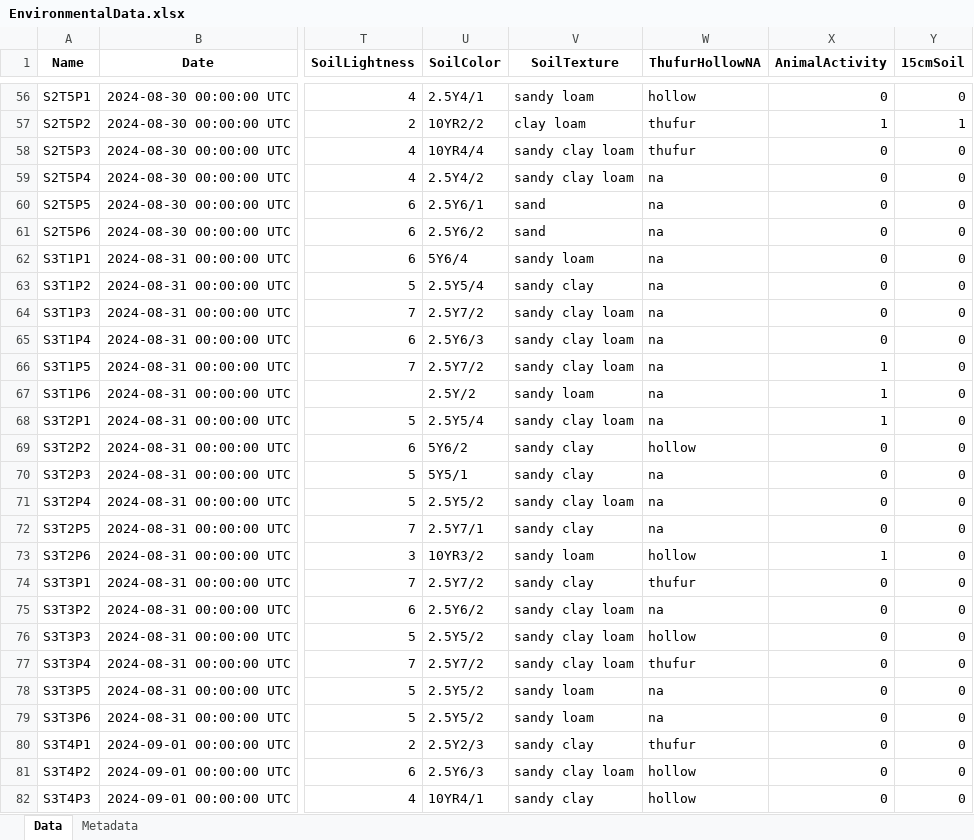
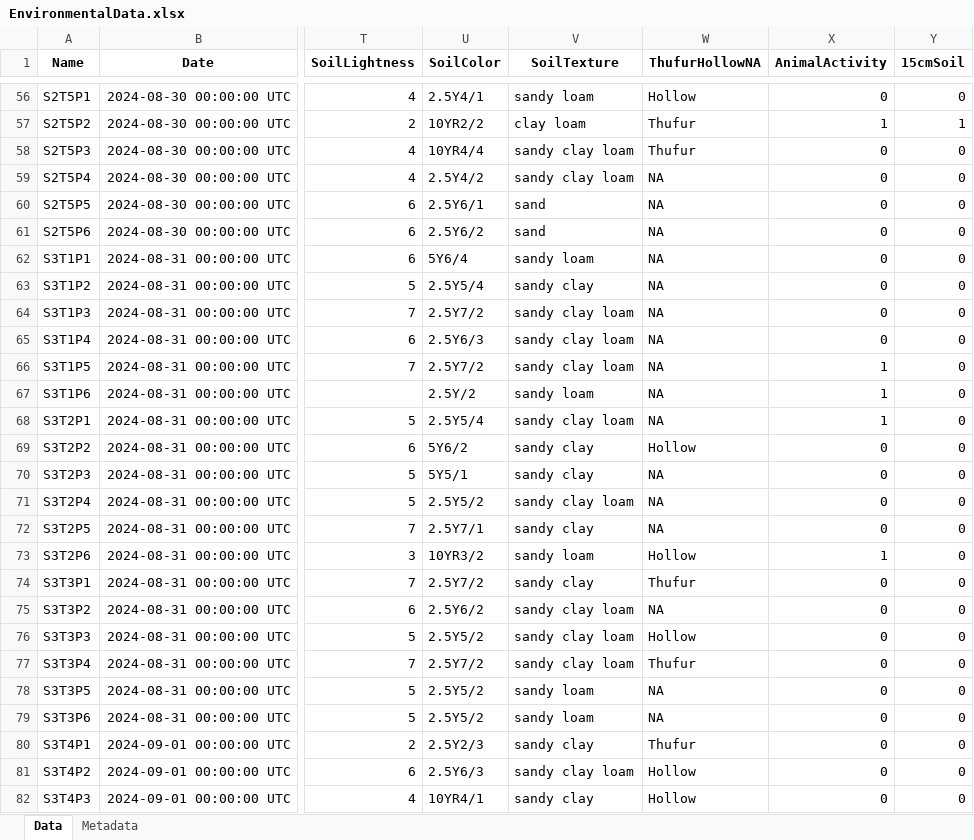
Before and after one commit to Evert-Sprockel/TsoKarVegetationDataAnalysisR, an Excel workbook: 2.Data/EnvironmentalData.xlsx, sheet Data, drawn as a sheet; only a part is shown, gaps mark what is left out; values as stored, in another font and other column widths than the file's, no borders; conditional formats not drawn; the diff covers the shown part only; the diff names each change by its address in the sheet, - before the commit and + after, or states it on an @@ line.

```diff
--- a/2.Data/EnvironmentalData.xlsx (sheet Data)
+++ b/2.Data/EnvironmentalData.xlsx (sheet Data)
-W56 (ThufurHollowNA): hollow
+W56 (ThufurHollowNA): Hollow
-W57:W58 (ThufurHollowNA): thufur
+W57:W58 (ThufurHollowNA): Thufur
-W59:W68 (ThufurHollowNA): na
+W59:W68 (ThufurHollowNA): NA
-W69 (ThufurHollowNA): hollow
+W69 (ThufurHollowNA): Hollow
-W70:W72 (ThufurHollowNA): na
+W70:W72 (ThufurHollowNA): NA
-W73 (ThufurHollowNA): hollow
+W73 (ThufurHollowNA): Hollow
-W74 (ThufurHollowNA): thufur
+W74 (ThufurHollowNA): Thufur
-W75 (ThufurHollowNA): na
+W75 (ThufurHollowNA): NA
-W76 (ThufurHollowNA): hollow
+W76 (ThufurHollowNA): Hollow
-W77 (ThufurHollowNA): thufur
+W77 (ThufurHollowNA): Thufur
-W78:W79 (ThufurHollowNA): na
+W78:W79 (ThufurHollowNA): NA
-W80 (ThufurHollowNA): thufur
+W80 (ThufurHollowNA): Thufur
-W81:W82 (ThufurHollowNA): hollow
+W81:W82 (ThufurHollowNA): Hollow
```
Also changed, not shown: 63 edited cells elsewhere in this sheet, 38 other files.
